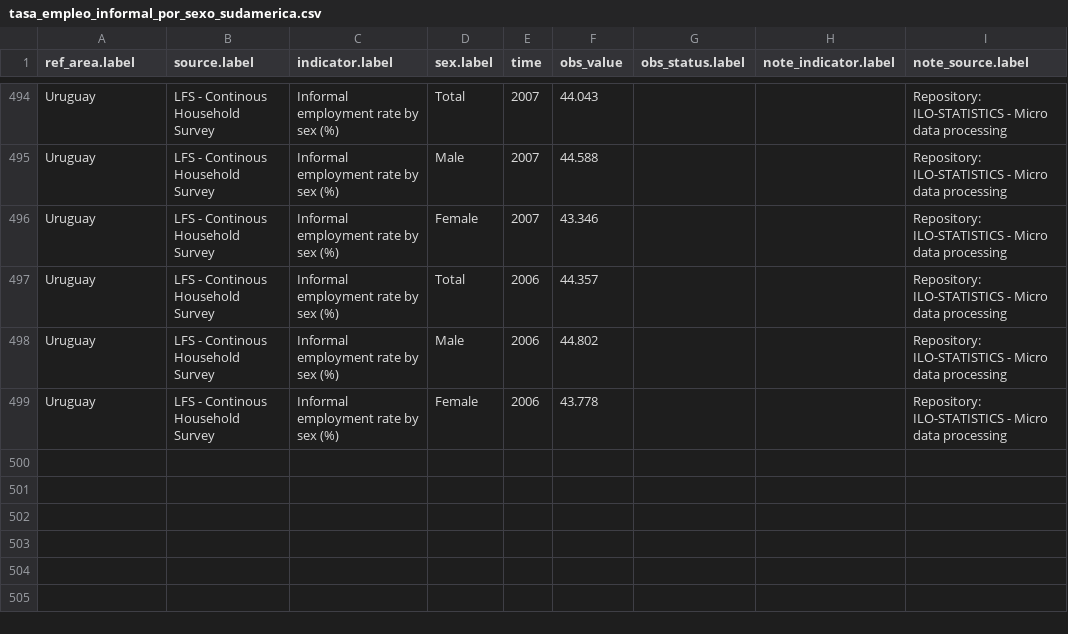
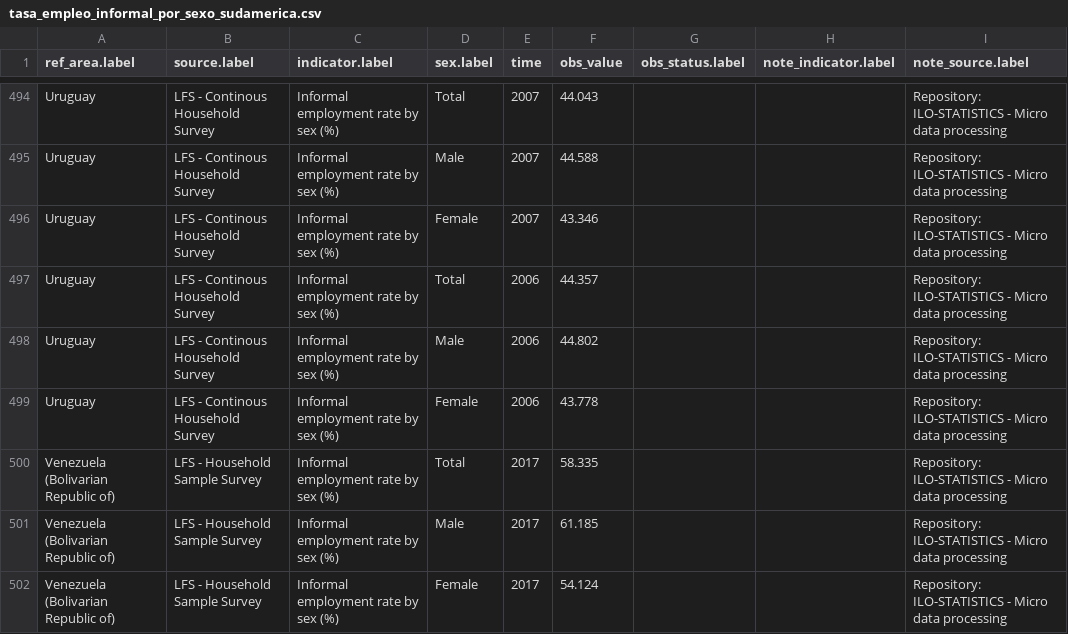
Before and after one commit to PabloSanhueza1/dashboard-mercado-laboral-latam, a CSV file: dataset/datos_sudamerica/tasa_empleo_informal_por_sexo_sudamerica.csv, drawn as a sheet; only a part is shown, gaps mark what is left out.

Commit message:
fix dataset (add venezuela)

```diff
--- a/dataset/datos_sudamerica/tasa_empleo_informal_por_sexo_sudamerica.csv
+++ b/dataset/datos_sudamerica/tasa_empleo_informal_por_sexo_sudamerica.csv
@@ -499 +499,4 @@ Uruguay,LFS - Continous Household Survey,Informal employment rate by sex (%),Mal
 Uruguay,LFS - Continous Household Survey,Informal employment rate by sex (%),Female,2006,43.778,,,Repository: ILO-STATISTICS - Micro data processing
+Venezuela (Bolivarian Republic of),LFS - Household Sample Survey,Informal employment rate by sex (%),Total,2017,58.335,,,Repository: ILO-STATISTICS - Micro data processing
+Venezuela (Bolivarian Republic of),LFS - Household Sample Survey,Informal employment rate by sex (%),Male,2017,61.185,,,Repository: ILO-STATISTICS - Micro data processing
+Venezuela (Bolivarian Republic of),LFS - Household Sample Survey,Informal employment rate by sex (%),Female,2017,54.124,,,Repository: ILO-STATISTICS - Micro data processing
```
Also changed, not shown: frontend/public/dataset/tasa_empleo_informal_por_sexo_sudamerica.csv, 3 other files.
